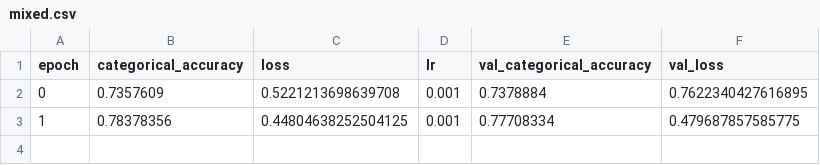
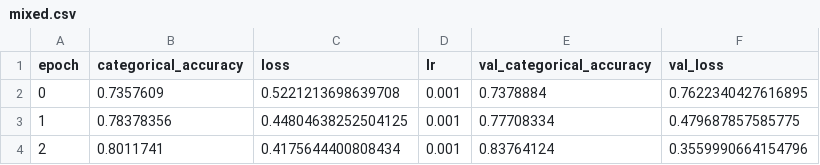
Before and after one commit to TengMCing/automatic_visual_inference, a CSV file: history/single_plot_null_or_not_sim_only/mixed.csv, drawn as a sheet.

```diff
--- a/history/single_plot_null_or_not_sim_only/mixed.csv
+++ b/history/single_plot_null_or_not_sim_only/mixed.csv
@@ -3 +3,2 @@ epoch,categorical_accuracy,loss,lr,val_categorical_accuracy,val_loss
 1,0.78378356,0.44804638252504125,0.001,0.77708334,0.479687857585775
+2,0.8011741,0.4175644400808434,0.001,0.83764124,0.3559990664154796
```
Also changed, not shown: 2 other files.
